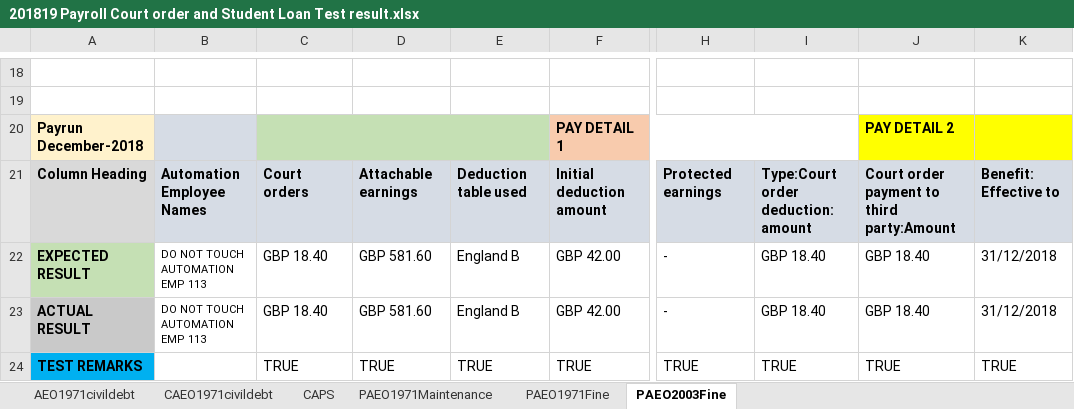
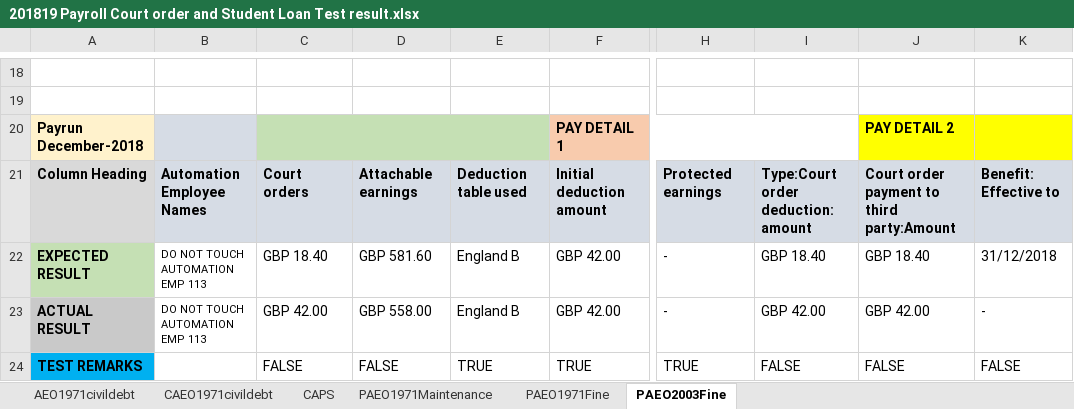
Before and after one commit to AzizMudgal/XCDHR_Payroll, an Excel workbook: Salesforce_Core_Framework/TestOutPutResultFolder/201819 Payroll Court order and Student Loan Test result.xlsx, sheet PAEO2003Fine, drawn as a sheet; only a part is shown, gaps mark what is left out; values as stored, in another font and other column widths than the file's, no borders; the diff names each change by its address in the sheet, - before the commit and + after, or states it on an @@ line.

```diff
--- a/Salesforce_Core_Framework/TestOutPutResultFolder/201819 Payroll Court order and Student Loan Test result.xlsx (sheet PAEO2003Fine)
+++ b/Salesforce_Core_Framework/TestOutPutResultFolder/201819 Payroll Court order and Student Loan Test result.xlsx (sheet PAEO2003Fine)
-C23: GBP 18.40
+C23: GBP 42.00
-D23: GBP 581.60
+D23: GBP 558.00
-I23: GBP 18.40
+I23: GBP 42.00
-J23: GBP 18.40
+J23: GBP 42.00
-K23: 31/12/2018
+K23: -
-C24: TRUE
+C24: FALSE
-D24: TRUE
+D24: FALSE
-I24: TRUE
+I24: FALSE
-J24: TRUE
+J24: FALSE
-K24: TRUE
+K24: FALSE
```
Also changed, not shown: 16 other files.
